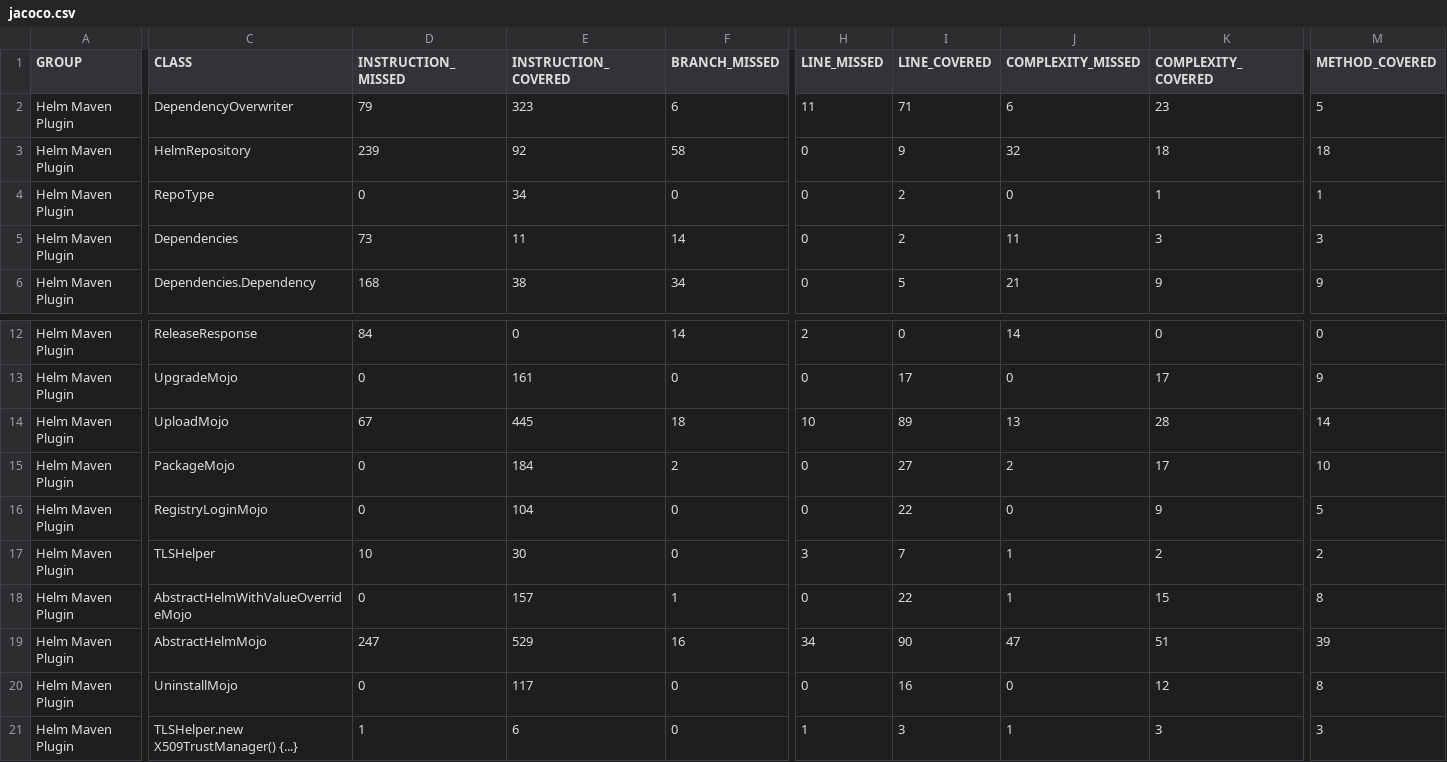
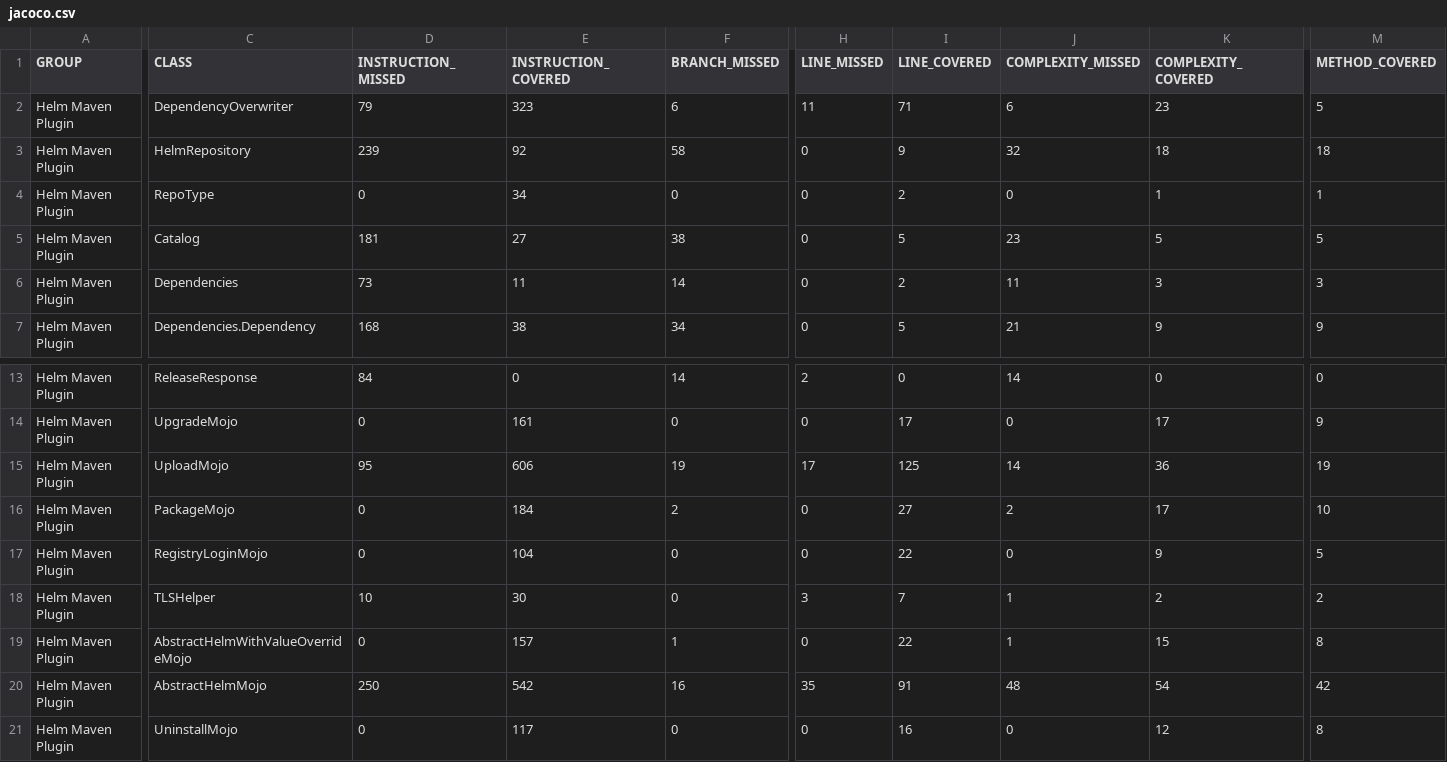
Before and after one commit to kokuwaio/maven-sites, a CSV file: helm-maven-plugin/6.12.0-SNAPSHOT/jacoco/jacoco.csv, drawn as a sheet; only a part is shown, gaps mark what is left out; the shorter side is filled out with more unchanged rows; addresses are those after the commit; rows hold the shown columns only; the diff covers the shown part only; the diff names each change by its address in the sheet, - before the commit and + after, or states it on an @@ line.

Commit message:
Site: helm-maven-plugin/6.12.0-SNAPSHOT

```diff
--- a/helm-maven-plugin/6.12.0-SNAPSHOT/jacoco/jacoco.csv
+++ b/helm-maven-plugin/6.12.0-SNAPSHOT/jacoco/jacoco.csv
+row 5: Helm Maven Plugin | Catalog | 181 | 27 | 38 | 0 | 5 | 23 | 5 | 5
-D15 (INSTRUCTION_MISSED): 67
+D15 (INSTRUCTION_MISSED): 95
-E15 (INSTRUCTION_COVERED): 445
+E15 (INSTRUCTION_COVERED): 606
-F15 (BRANCH_MISSED): 18
+F15 (BRANCH_MISSED): 19
-H15 (LINE_MISSED): 10
+H15 (LINE_MISSED): 17
-I15 (LINE_COVERED): 89
+I15 (LINE_COVERED): 125
-J15 (COMPLEXITY_MISSED): 13
+J15 (COMPLEXITY_MISSED): 14
-K15 (COMPLEXITY_COVERED): 28
+K15 (COMPLEXITY_COVERED): 36
-M15 (METHOD_COVERED): 14
+M15 (METHOD_COVERED): 19
-D20 (INSTRUCTION_MISSED): 247
+D20 (INSTRUCTION_MISSED): 250
-E20 (INSTRUCTION_COVERED): 529
+E20 (INSTRUCTION_COVERED): 542
-H20 (LINE_MISSED): 34
+H20 (LINE_MISSED): 35
-I20 (LINE_COVERED): 90
+I20 (LINE_COVERED): 91
-J20 (COMPLEXITY_MISSED): 47
+J20 (COMPLEXITY_MISSED): 48
-K20 (COMPLEXITY_COVERED): 51
+K20 (COMPLEXITY_COVERED): 54
-M20 (METHOD_COVERED): 39
+M20 (METHOD_COVERED): 42
```
Also changed, not shown: 2 edited cells elsewhere in this file, 31 other files.
